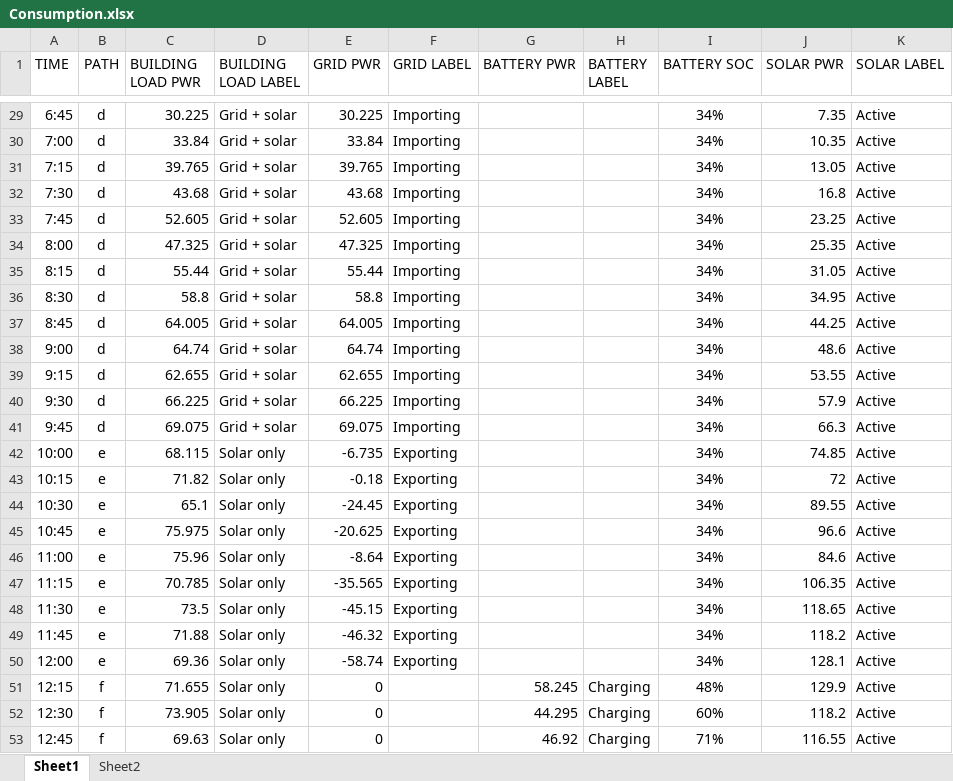
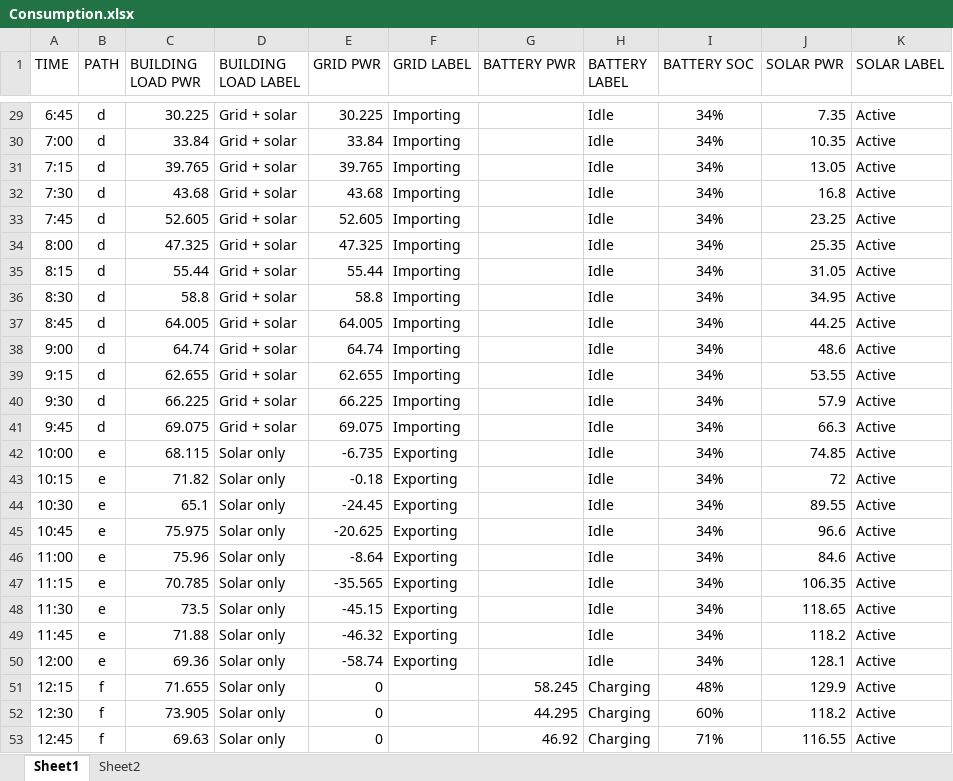
Before and after one commit to pdorey/energy_monitor, an Excel workbook: Consumption.xlsx, sheet Sheet1, drawn as a sheet; only a part is shown, gaps mark what is left out; values as stored, in another font and other column widths than the file's, no borders; the diff covers the shown part only; the diff names each change by its address in the sheet, - before the commit and + after, or states it on an @@ line.

```diff
--- a/Consumption.xlsx (sheet Sheet1)
+++ b/Consumption.xlsx (sheet Sheet1)
-H29:H50 (BATTERY LABEL): (empty)
+H29:H50 (BATTERY LABEL): Idle
```
Also changed, not shown: 101 edited cells elsewhere in this sheet, sheet Sheet2, 3 other files.
